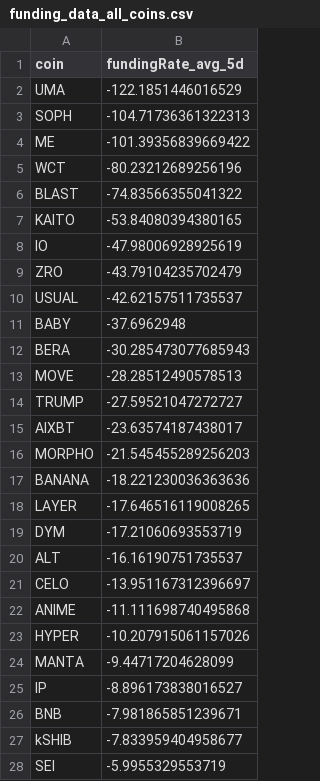
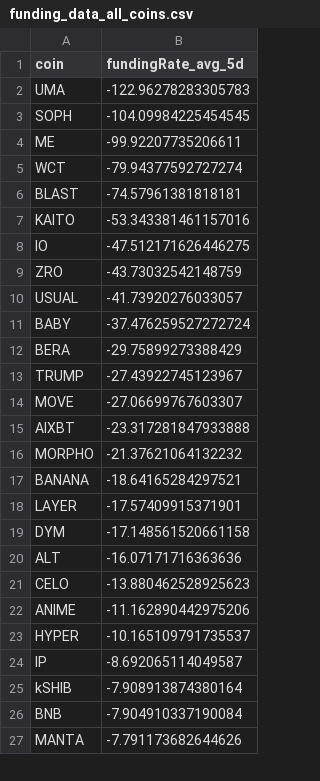
Before and after one commit to traders-ark/hyperliquid-carry-screener, a CSV file: funding_data_all_coins.csv, drawn as a sheet; only a part is shown; the diff covers the shown part only.

```diff
--- a/funding_data_all_coins.csv
+++ b/funding_data_all_coins.csv
@@ -1,28 +1,27 @@
 coin,fundingRate_avg_5d
-UMA,-122.1851446016529
-SOPH,-104.71736361322313
-ME,-101.39356839669422
-WCT,-80.23212689256196
-BLAST,-74.83566355041322
-KAITO,-53.84080394380165
-IO,-47.98006928925619
-ZRO,-43.79104235702479
-USUAL,-42.62157511735537
-BABY,-37.6962948
-BERA,-30.285473077685943
-MOVE,-28.28512490578513
-TRUMP,-27.59521047272727
-AIXBT,-23.63574187438017
-MORPHO,-21.545455289256203
-BANANA,-18.221230036363636
-LAYER,-17.646516119008265
-DYM,-17.21060693553719
-ALT,-16.16190751735537
-CELO,-13.951167312396697
-ANIME,-11.111698740495868
-HYPER,-10.207915061157026
-MANTA,-9.44717204628099
-IP,-8.896173838016527
-BNB,-7.981865851239671
-kSHIB,-7.833959404958677
-SEI,-5.9955329553719
+UMA,-122.96278283305783
+SOPH,-104.09984225454545
+ME,-99.92207735206611
+WCT,-79.94377592727274
+BLAST,-74.57961381818181
+KAITO,-53.343381461157016
+IO,-47.512171626446275
+ZRO,-43.73032542148759
+USUAL,-41.73920276033057
+BABY,-37.476259527272724
+BERA,-29.75899273388429
+TRUMP,-27.43922745123967
+MOVE,-27.06699767603307
+AIXBT,-23.317281847933888
+MORPHO,-21.37621064132232
+BANANA,-18.64165284297521
+LAYER,-17.57409915371901
+DYM,-17.148561520661158
+ALT,-16.07171716363636
+CELO,-13.880462528925623
+ANIME,-11.162890442975206
+HYPER,-10.165109791735537
+IP,-8.692065114049587
+kSHIB,-7.908913874380164
+BNB,-7.904910337190084
+MANTA,-7.791173682644626
```
Also changed, not shown: 2 added rows, 1 removed row and 10 edited cells elsewhere in this file, 1 other file.
